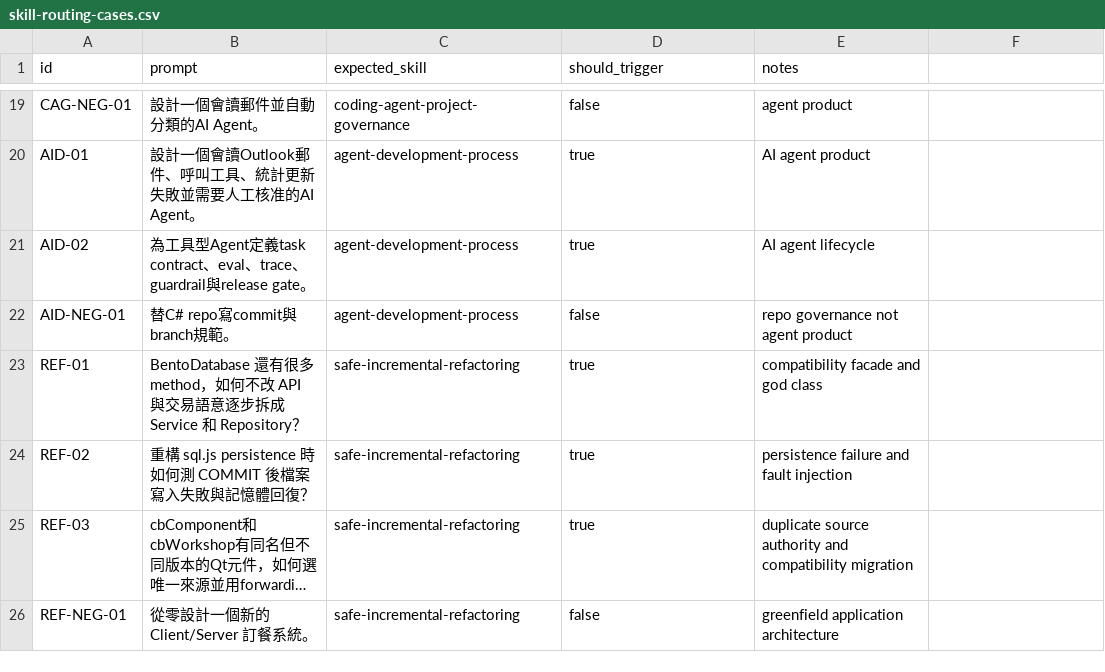
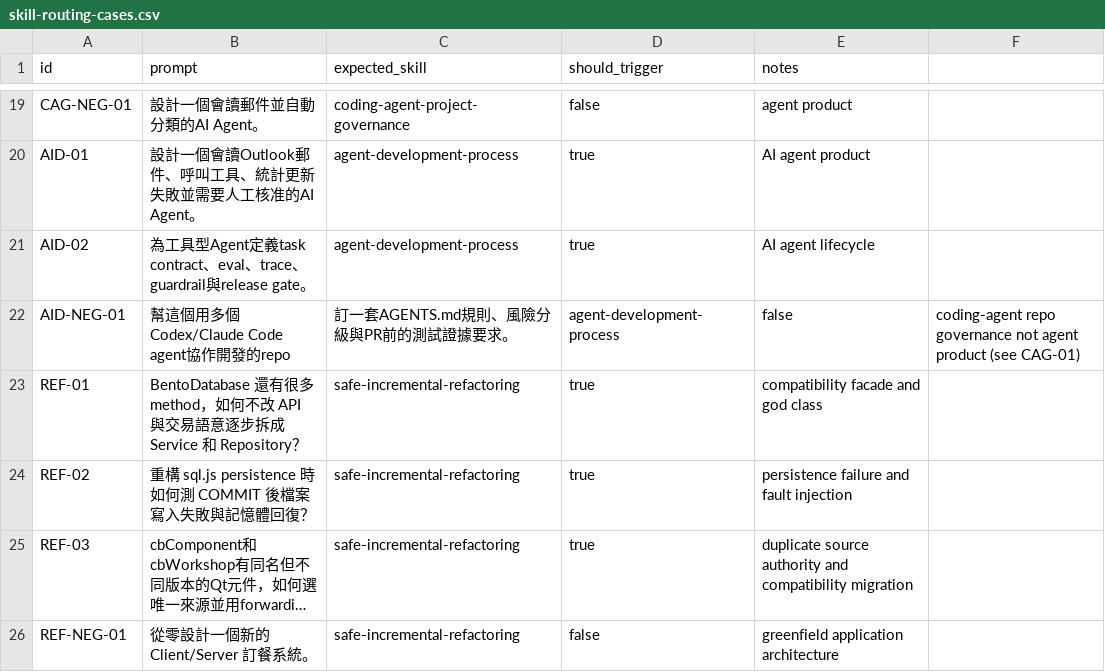
Before and after one commit to cloudhsu/CloudSkill, a CSV file: evals/skill-routing-cases.csv, drawn as a sheet; only a part is shown, gaps mark what is left out; long unchanged cells end in ….

```diff
--- a/evals/skill-routing-cases.csv
+++ b/evals/skill-routing-cases.csv
@@ -21,3 +21,3 @@ AID-01,設計一個會讀Outlook郵件、呼叫工具、統計更新失敗並需
 AID-02,為工具型Agent定義task contract、eval、trace、guardrail與release gate。,agent-development-process,true,AI agent lifecycle
-AID-NEG-01,替C# repo寫commit與branch規範。,agent-development-process,false,repo governance not agent product
+AID-NEG-01,幫這個用多個Codex/Claude Code agent協作開發的repo,訂一套AGENTS.md規則、風險分級與PR前的測試證據要求。,agent-development-process,false,coding-agent repo governance not agent product (see CAG-01)
 REF-01,BentoDatabase 還有很多 method，如何不改 API 與交易語意逐步拆成 Service 和 Repository？,safe-incremental-refactoring,true,compatibility facade and god class
```
Also changed, not shown: 9 other files.
